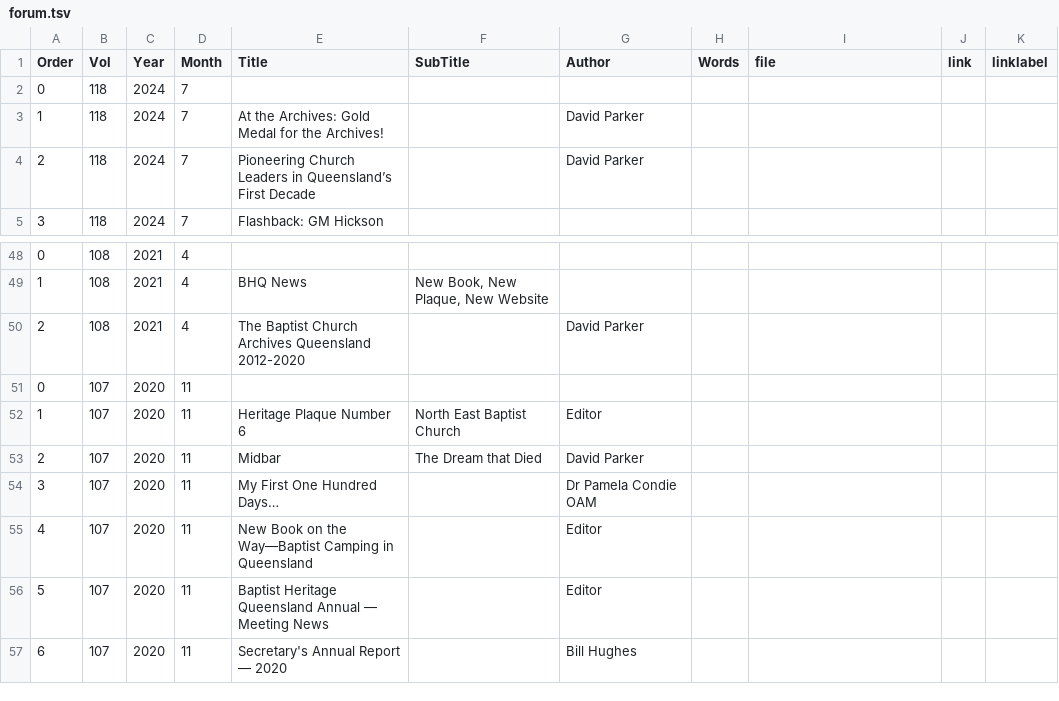
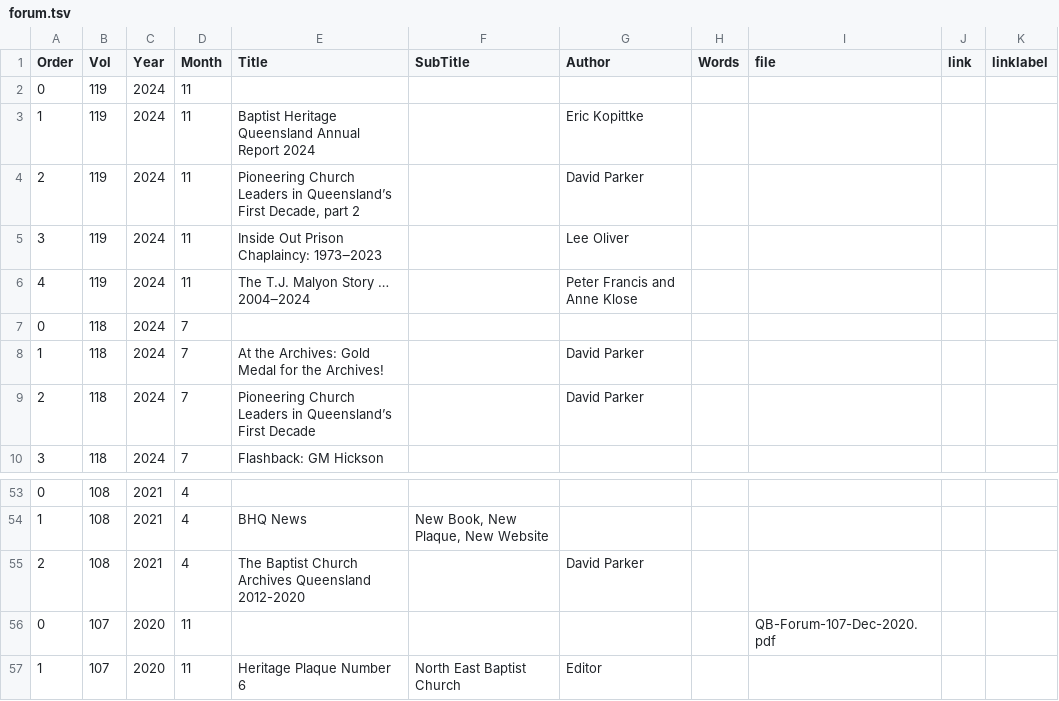
Before and after one commit to bhqweb/bhqweb.github.io, a TSV file: _data/forum.tsv, drawn as a sheet; only a part is shown, gaps mark what is left out; the shorter side is filled out with more unchanged rows; addresses are those after the commit; the diff names each change by its address in the sheet, - before the commit and + after, or states it on an @@ line.

Commit message:
Added Forum 119 to index and added 107 for download

```diff
--- a/_data/forum.tsv
+++ b/_data/forum.tsv
+row 2: 0 | 119 | 2024 | 11
+row 3: 1 | 119 | 2024 | 11 | Baptist Heritage Queensland Annual Report 2024 |  | Eric Kopittke
+row 4: 2 | 119 | 2024 | 11 | Pioneering Church Leaders in Queensland’s First Decade, part 2 |  | David Parker
+row 5: 3 | 119 | 2024 | 11 | Inside Out Prison Chaplaincy: 1973‒2023 |  | Lee Oliver
+row 6: 4 | 119 | 2024 | 11 | The T.J. Malyon Story … 2004‒2024 |  | Peter Francis and Anne Klose
-I56 (file): (empty)
+I56 (file): QB-Forum-107-Dec-2020.pdf
```
Also changed, not shown: 1 other file.
